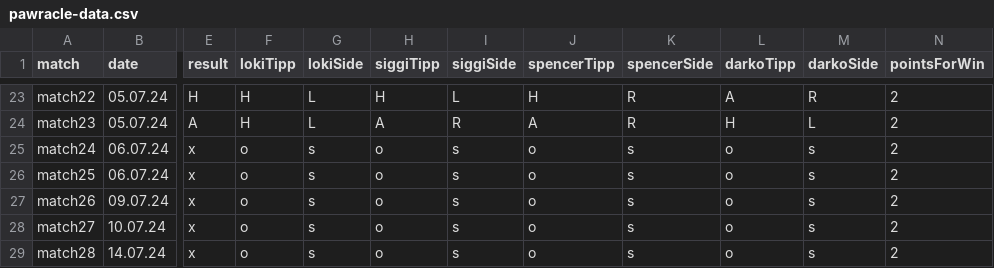
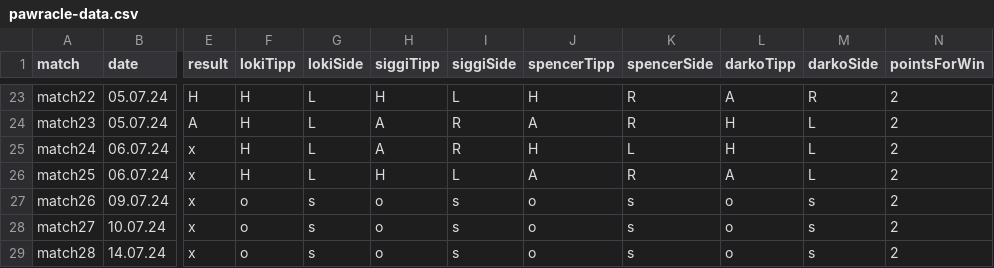
Before and after one commit to ben-tinc/pawracle, a CSV file: pawracle-data.csv, drawn as a sheet; only a part is shown, gaps mark what is left out; the diff names each change by its address in the sheet, - before the commit and + after, or states it on an @@ line.

Commit message:
add bets from 2024-07-06

```diff
--- a/pawracle-data.csv
+++ b/pawracle-data.csv
-F25:F26 (lokiTipp): o
+F25:F26 (lokiTipp): H
-G25:G26 (lokiSide): s
+G25:G26 (lokiSide): L
-H25 (siggiTipp): o
+H25 (siggiTipp): A
-I25 (siggiSide): s
+I25 (siggiSide): R
-J25 (spencerTipp): o
+J25 (spencerTipp): H
-K25 (spencerSide): s
+K25 (spencerSide): L
-L25 (darkoTipp): o
+L25 (darkoTipp): H
-M25:M26 (darkoSide): s
+M25:M26 (darkoSide): L
-H26 (siggiTipp): o
+H26 (siggiTipp): H
-I26 (siggiSide): s
+I26 (siggiSide): L
-J26 (spencerTipp): o
+J26 (spencerTipp): A
-K26 (spencerSide): s
+K26 (spencerSide): R
-L26 (darkoTipp): o
+L26 (darkoTipp): A
```
